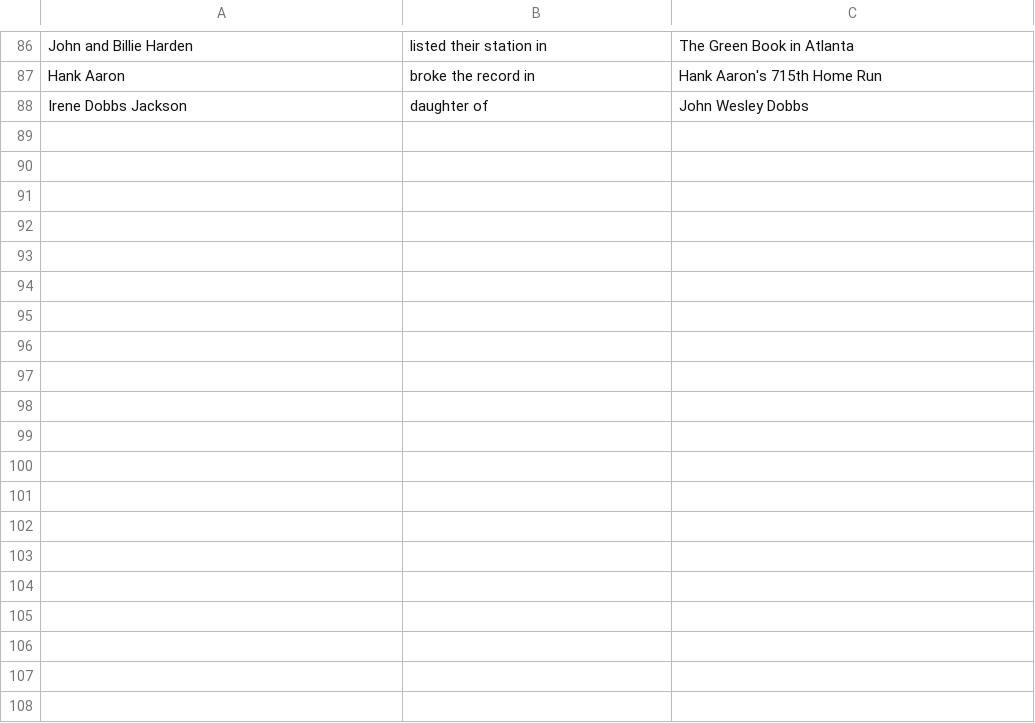
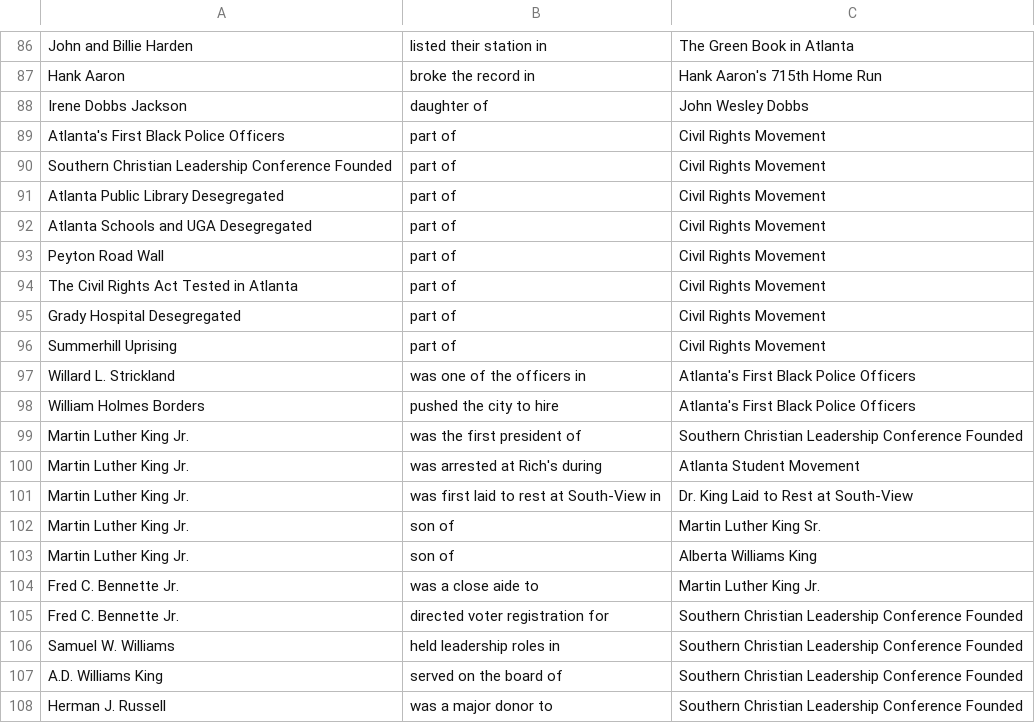
Before and after one commit to lucasarano/south-view-historical-map, a CSV file: content/connections.csv, drawn as a sheet; only a part is shown, gaps mark what is left out; the diff covers the shown part only.

Commit message:
Add Tier 2 civil rights events, people and connections, with final team notes

```diff
--- a/content/connections.csv
+++ b/content/connections.csv
@@ -88 +88,21 @@
 "Irene Dobbs Jackson","daughter of","John Wesley Dobbs"
+"Atlanta's First Black Police Officers","part of","Civil Rights Movement"
+"Southern Christian Leadership Conference Founded","part of","Civil Rights Movement"
+"Atlanta Public Library Desegregated","part of","Civil Rights Movement"
+"Atlanta Schools and UGA Desegregated","part of","Civil Rights Movement"
+"Peyton Road Wall","part of","Civil Rights Movement"
+"The Civil Rights Act Tested in Atlanta","part of","Civil Rights Movement"
+"Grady Hospital Desegregated","part of","Civil Rights Movement"
+"Summerhill Uprising","part of","Civil Rights Movement"
+"Willard L. Strickland","was one of the officers in","Atlanta's First Black Police Officers"
+"William Holmes Borders","pushed the city to hire","Atlanta's First Black Police Officers"
+"Martin Luther King Jr.","was the first president of","Southern Christian Leadership Conference Founded"
+"Martin Luther King Jr.","was arrested at Rich's during","Atlanta Student Movement"
+"Martin Luther King Jr.","was first laid to rest at South-View in","Dr. King Laid to Rest at South-View"
+"Martin Luther King Jr.","son of","Martin Luther King Sr."
+"Martin Luther King Jr.","son of","Alberta Williams King"
+"Fred C. Bennette Jr.","was a close aide to","Martin Luther King Jr."
+"Fred C. Bennette Jr.","directed voter registration for","Southern Christian Leadership Conference Founded"
+"Samuel W. Williams","held leadership roles in","Southern Christian Leadership Conference Founded"
+"A.D. Williams King","served on the board of","Southern Christian Leadership Conference Founded"
+"Herman J. Russell","was a major donor to","Southern Christian Leadership Conference Founded"
```
Also changed, not shown: 17 added rows elsewhere in this file, 2 other files.
